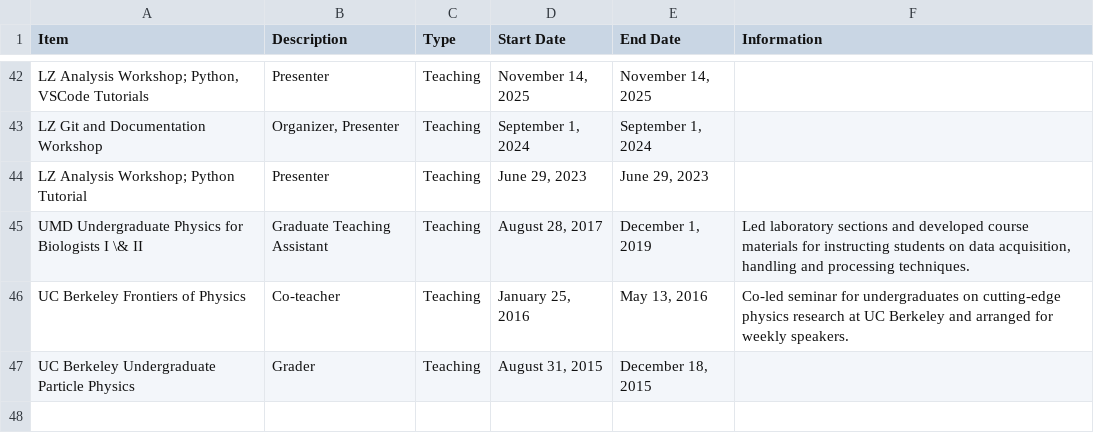
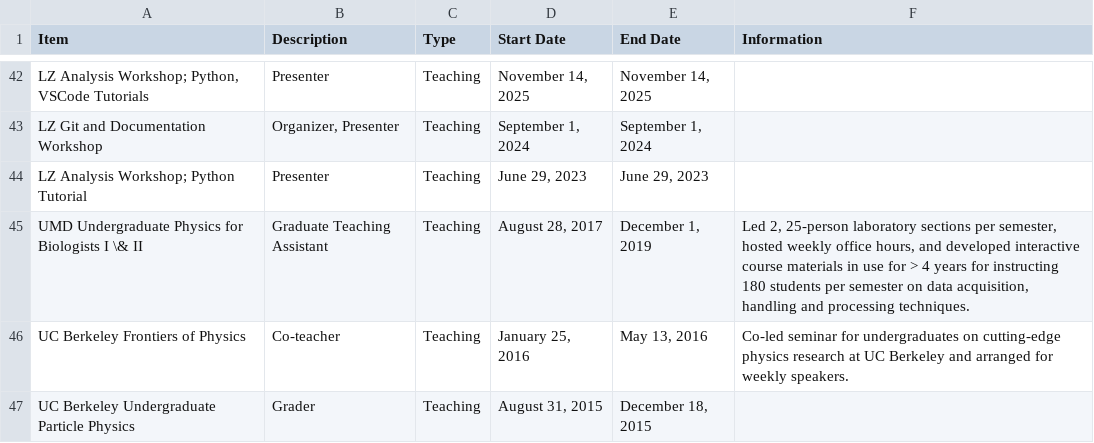
Before and after one commit to e-miz/e-miz.github.io, a CSV file: cv/cv_data.csv, drawn as a sheet; only a part is shown, gaps mark what is left out.

Commit message:
add more to description on TA'ing

```diff
--- a/cv/cv_data.csv
+++ b/cv/cv_data.csv
@@ -44,3 +44,3 @@ LZ Git and Documentation Workshop,"Organizer, Presenter",Teaching,"September 1,
 LZ Analysis Workshop; Python Tutorial,"Presenter",Teaching,"June 29, 2023","June 29, 2023",
-UMD Undergraduate Physics for Biologists I \& II,Graduate Teaching Assistant,Teaching,"August 28, 2017","December 1, 2019","Led laboratory sections and developed course materials for instructing students on data acquisition, handling and processing techniques."
+UMD Undergraduate Physics for Biologists I \& II,Graduate Teaching Assistant,Teaching,"August 28, 2017","December 1, 2019","Led 2, 25-person laboratory sections per semester, hosted weekly office hours, and developed interactive course materials in use for > 4 years for instructing 180 students per semester on data acquisition, handling and processing techniques."
 UC Berkeley Frontiers of Physics,Co-teacher,Teaching,"January 25, 2016","May 13, 2016","Co-led seminar for undergraduates on cutting-edge physics research at UC Berkeley and arranged for weekly speakers."
```
